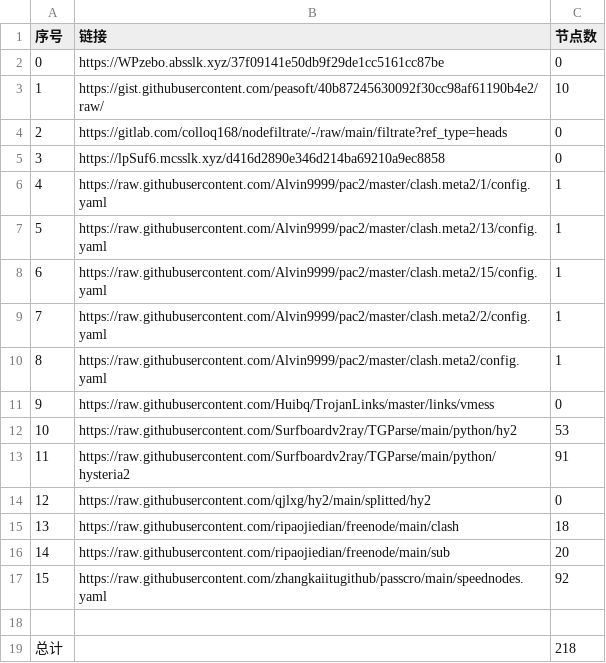
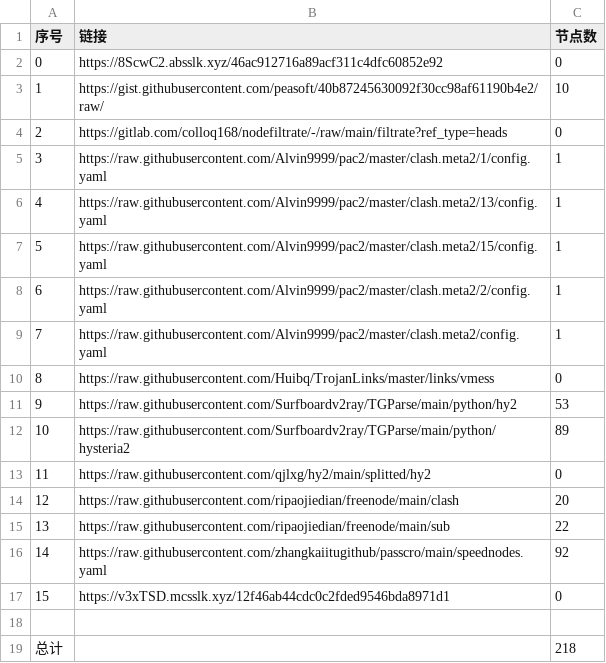
Before and after one commit to sileopro/NoMoreWalls, a CSV file: list_result.csv, drawn as a sheet; removed rows and columns are numbered as before the commit, all else as after; the diff names each change by its address in the sheet, - before the commit and + after, or states it on an @@ line.

```diff
--- a/list_result.csv
+++ b/list_result.csv
-B2 (链接): https://WPzebo.absslk.xyz/37f09141e50db9f29de1cc5161cc87be
+B2 (链接): https://8ScwC2.absslk.xyz/46ac912716a89acf311c4dfc60852e92
-row 5: 3 | https://lpSuf6.mcsslk.xyz/d416d2890e346d214ba69210a9ec8858 | 0
@@ column A (序号) renumbered between rows 5 and 16 @@
-C12 (节点数): 91
+C12 (节点数): 89
-C14 (节点数): 18
+C14 (节点数): 20
-C15 (节点数): 20
+C15 (节点数): 22
+row 17: 15 | https://v3xTSD.mcsslk.xyz/12f46ab44cdc0c2fded9546bda8971d1 | 0
```
Also changed, not shown: 18 other files.
